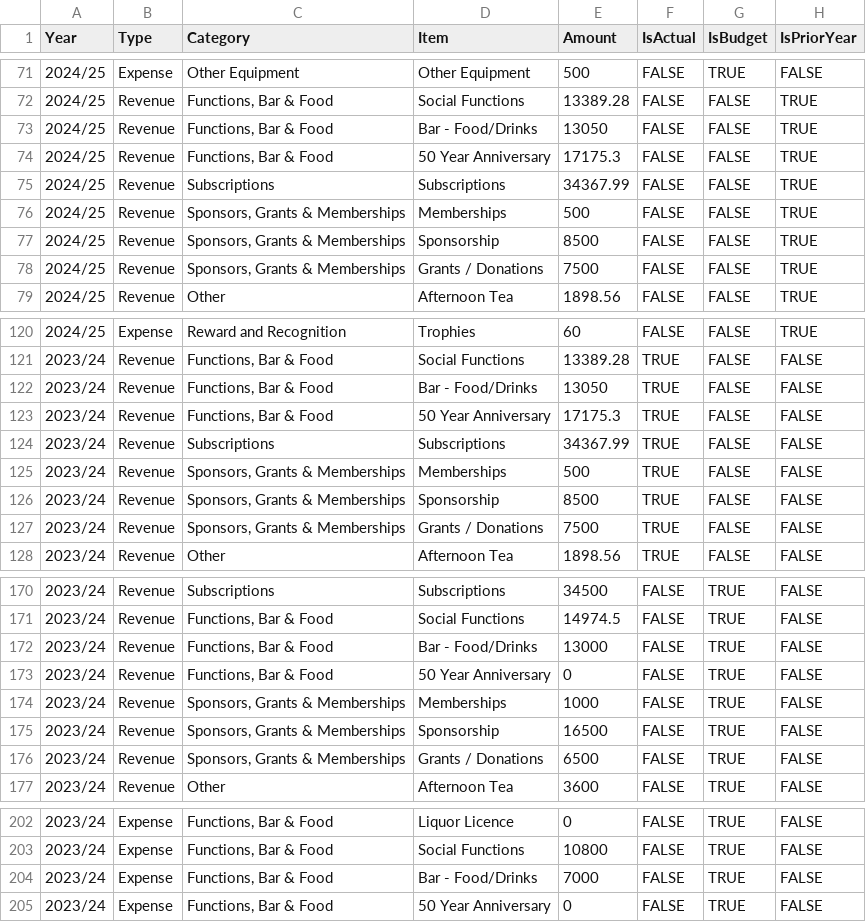
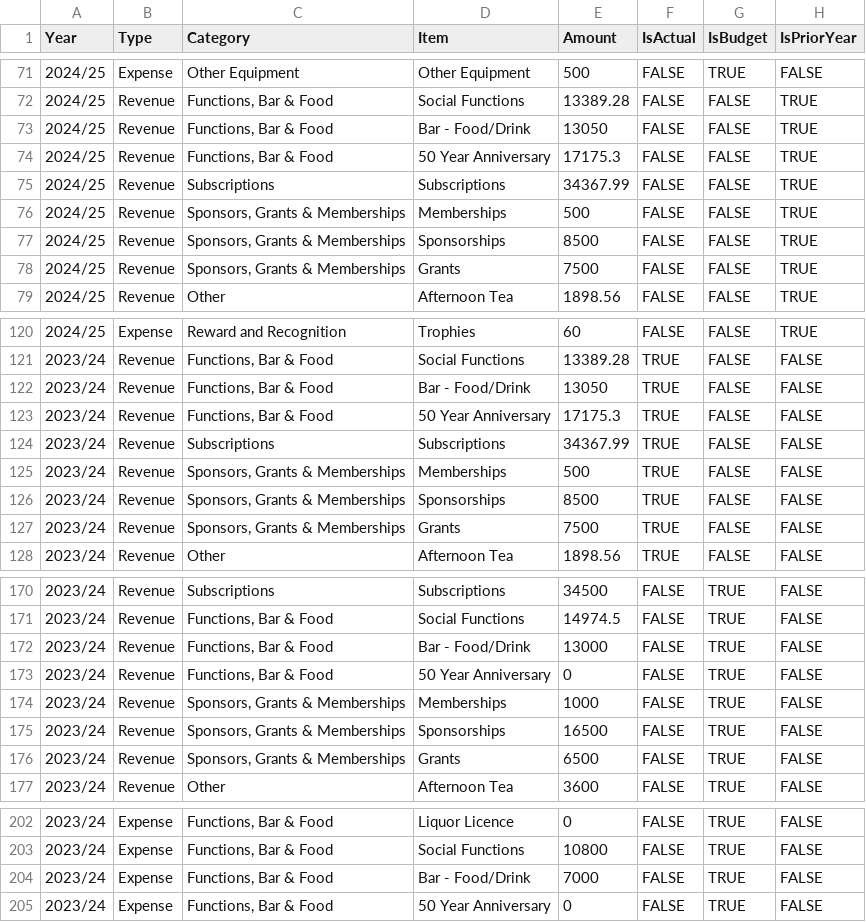
Before and after one commit to rowjay29/moccc-financial-dashboard, a CSV file: MOCCC Financials.csv, drawn as a sheet; only a part is shown, gaps mark what is left out; the diff covers the shown part only.

```diff
--- a/MOCCC Financials.csv
+++ b/MOCCC Financials.csv
@@ -72,3 +72,3 @@
 2024/25,Revenue,"Functions, Bar & Food",Social Functions,13389.28,FALSE,FALSE,TRUE
-2024/25,Revenue,"Functions, Bar & Food",Bar - Food/Drinks,13050,FALSE,FALSE,TRUE
+2024/25,Revenue,"Functions, Bar & Food",Bar - Food/Drink,13050,FALSE,FALSE,TRUE
 2024/25,Revenue,"Functions, Bar & Food",50 Year Anniversary,17175.3,FALSE,FALSE,TRUE
@@ -76,4 +76,4 @@
 2024/25,Revenue,"Sponsors, Grants & Memberships",Memberships,500,FALSE,FALSE,TRUE
-2024/25,Revenue,"Sponsors, Grants & Memberships",Sponsorship,8500,FALSE,FALSE,TRUE
-2024/25,Revenue,"Sponsors, Grants & Memberships",Grants / Donations,7500,FALSE,FALSE,TRUE
+2024/25,Revenue,"Sponsors, Grants & Memberships",Sponsorships,8500,FALSE,FALSE,TRUE
+2024/25,Revenue,"Sponsors, Grants & Memberships",Grants,7500,FALSE,FALSE,TRUE
 2024/25,Revenue,Other,Afternoon Tea,1898.56,FALSE,FALSE,TRUE
@@ -121,3 +121,3 @@
 2023/24,Revenue,"Functions, Bar & Food",Social Functions,13389.28,TRUE,FALSE,FALSE
-2023/24,Revenue,"Functions, Bar & Food",Bar - Food/Drinks,13050,TRUE,FALSE,FALSE
+2023/24,Revenue,"Functions, Bar & Food",Bar - Food/Drink,13050,TRUE,FALSE,FALSE
 2023/24,Revenue,"Functions, Bar & Food",50 Year Anniversary,17175.3,TRUE,FALSE,FALSE
@@ -125,4 +125,4 @@
 2023/24,Revenue,"Sponsors, Grants & Memberships",Memberships,500,TRUE,FALSE,FALSE
-2023/24,Revenue,"Sponsors, Grants & Memberships",Sponsorship,8500,TRUE,FALSE,FALSE
-2023/24,Revenue,"Sponsors, Grants & Memberships",Grants / Donations,7500,TRUE,FALSE,FALSE
+2023/24,Revenue,"Sponsors, Grants & Memberships",Sponsorships,8500,TRUE,FALSE,FALSE
+2023/24,Revenue,"Sponsors, Grants & Memberships",Grants,7500,TRUE,FALSE,FALSE
 2023/24,Revenue,Other,Afternoon Tea,1898.56,TRUE,FALSE,FALSE
@@ -171,7 +171,7 @@
 2023/24,Revenue,"Functions, Bar & Food",Social Functions,14974.5,FALSE,TRUE,FALSE
-2023/24,Revenue,"Functions, Bar & Food",Bar - Food/Drinks,13000,FALSE,TRUE,FALSE
+2023/24,Revenue,"Functions, Bar & Food",Bar - Food/Drink,13000,FALSE,TRUE,FALSE
 2023/24,Revenue,"Functions, Bar & Food",50 Year Anniversary,0,FALSE,TRUE,FALSE
 2023/24,Revenue,"Sponsors, Grants & Memberships",Memberships,1000,FALSE,TRUE,FALSE
-2023/24,Revenue,"Sponsors, Grants & Memberships",Sponsorship,16500,FALSE,TRUE,FALSE
-2023/24,Revenue,"Sponsors, Grants & Memberships",Grants / Donations,6500,FALSE,TRUE,FALSE
+2023/24,Revenue,"Sponsors, Grants & Memberships",Sponsorships,16500,FALSE,TRUE,FALSE
+2023/24,Revenue,"Sponsors, Grants & Memberships",Grants,6500,FALSE,TRUE,FALSE
 2023/24,Revenue,Other,Afternoon Tea,3600,FALSE,TRUE,FALSE
@@ -203,3 +203,3 @@
 2023/24,Expense,"Functions, Bar & Food",Social Functions,10800,FALSE,TRUE,FALSE
-2023/24,Expense,"Functions, Bar & Food",Bar - Food/Drinks,7000,FALSE,TRUE,FALSE
+2023/24,Expense,"Functions, Bar & Food",Bar - Food/Drink,7000,FALSE,TRUE,FALSE
 2023/24,Expense,"Functions, Bar & Food",50 Year Anniversary,0,FALSE,TRUE,FALSE
```
Also changed, not shown: 27 edited cells elsewhere in this file.
